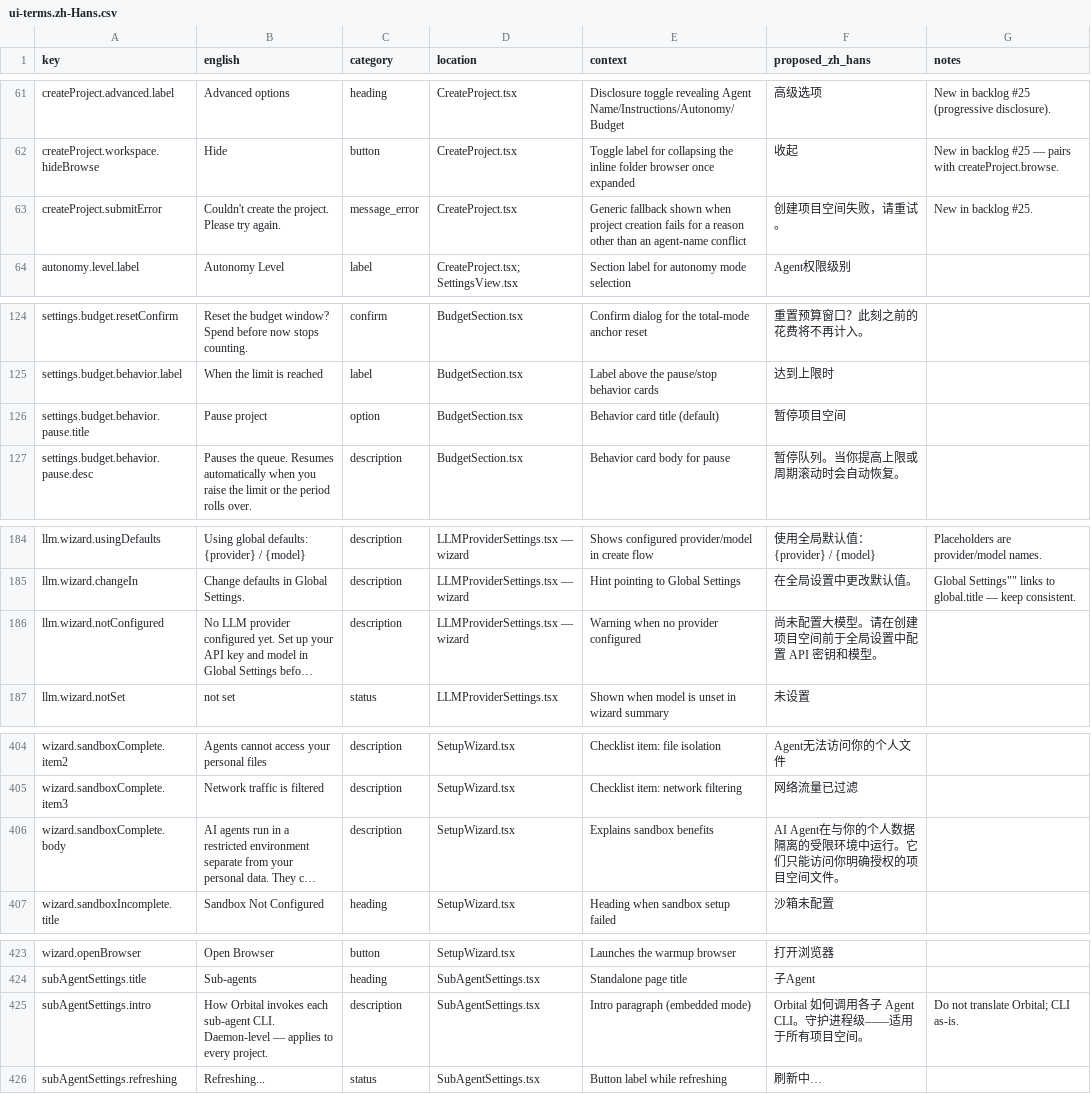
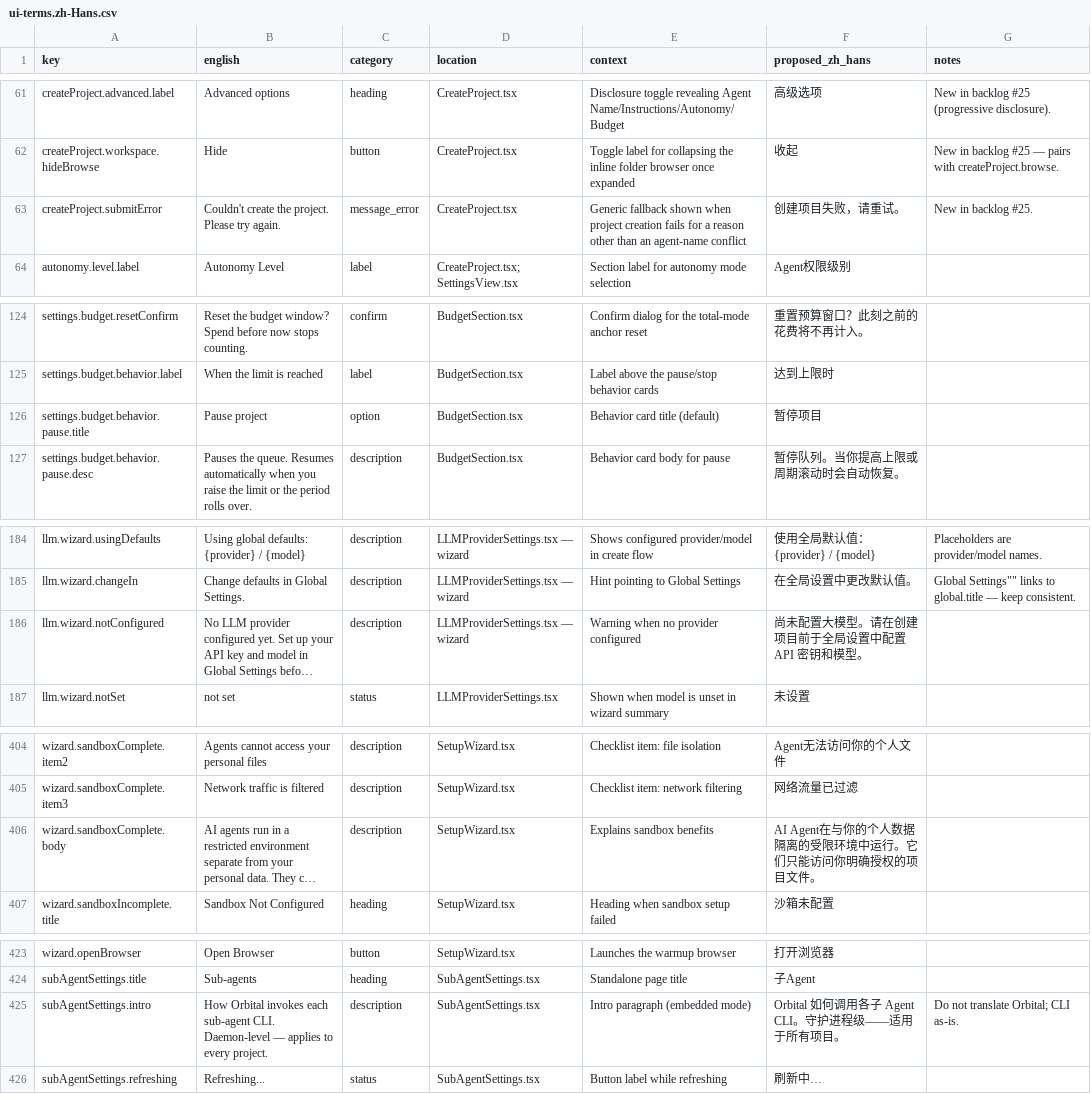
Before and after one commit to zqiren/Orbital, a CSV file: docs/i18n/ui-terms.zh-Hans.csv, drawn as a sheet; only a part is shown, gaps mark what is left out; long unchanged cells end in …; the diff covers the shown part only; the diff names each change by its address in the sheet, - before the commit and + after, or states it on an @@ line.

```diff
--- a/docs/i18n/ui-terms.zh-Hans.csv
+++ b/docs/i18n/ui-terms.zh-Hans.csv
-F63 (proposed_zh_hans): 创建项目空间失败，请重试。
+F63 (proposed_zh_hans): 创建项目失败，请重试。
-F126 (proposed_zh_hans): 暂停项目空间
+F126 (proposed_zh_hans): 暂停项目
-F186 (proposed_zh_hans): 尚未配置大模型。请在创建项目空间前于全局设置中配置 API 密钥和模型。
+F186 (proposed_zh_hans): 尚未配置大模型。请在创建项目前于全局设置中配置 API 密钥和模型。
-F406 (proposed_zh_hans): AI Agent在与你的个人数据隔离的受限环境中运行。它们只能访问你明确授权的项目空间文件。
+F406 (proposed_zh_hans): AI Agent在与你的个人数据隔离的受限环境中运行。它们只能访问你明确授权的项目文件。
-F425 (proposed_zh_hans): Orbital 如何调用各子 Agent CLI。守护进程级——适用于所有项目空间。
+F425 (proposed_zh_hans): Orbital 如何调用各子 Agent CLI。守护进程级——适用于所有项目。
```
Also changed, not shown: 24 edited cells elsewhere in this file, 12 other files.
